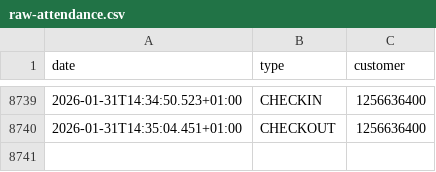
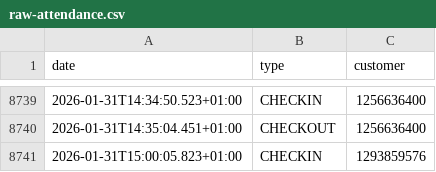
Before and after one commit to yannbertrand/orange-bleue-attendance-prediction, a CSV file: data/raw-attendance.csv, drawn as a sheet; only a part is shown, gaps mark what is left out.

```diff
--- a/data/raw-attendance.csv
+++ b/data/raw-attendance.csv
@@ -8740 +8740,2 @@ date,type,customer
 2026-01-31T14:35:04.451+01:00,CHECKOUT,1256636400
+2026-01-31T15:00:05.823+01:00,CHECKIN,1293859576
```
